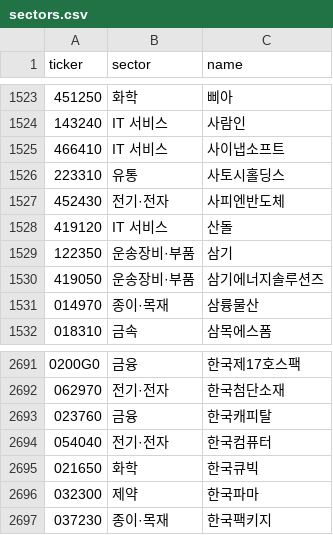
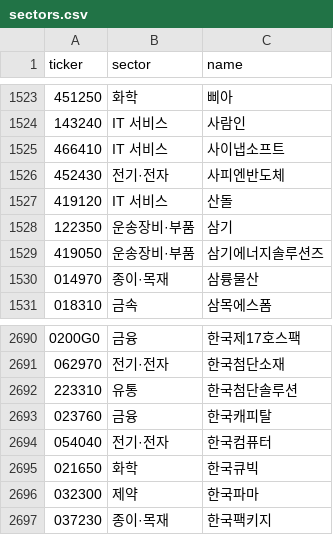
Before and after one commit to themoka7/myMoney, a CSV file: data/meta/sectors.csv, drawn as a sheet; only a part is shown, gaps mark what is left out.

```diff
--- a/data/meta/sectors.csv
+++ b/data/meta/sectors.csv
@@ -1525,3 +1525,2 @@ ticker,sector,name
 466410,IT 서비스,사이냅소프트
-223310,유통,사토시홀딩스
 452430,전기·전자,사피엔반도체
@@ -2692,2 +2691,3 @@ ticker,sector,name
 062970,전기·전자,한국첨단소재
+223310,유통,한국첨단솔루션
 023760,금융,한국캐피탈
```
Also changed, not shown: data/runs.csv, 5 other files.
